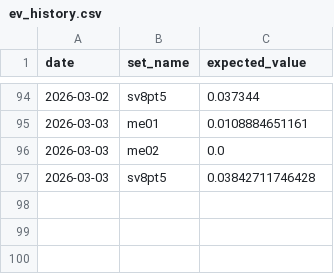
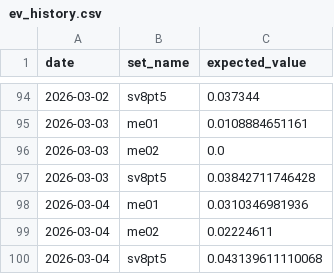
Before and after one commit to matthewisaiahchua-wq/pokemontcgtracker1-1, a CSV file: ev_history.csv, drawn as a sheet; only a part is shown, gaps mark what is left out.

Commit message:
Auto-update EV: Wed Mar  4 10:20:34 UTC 2026

```diff
--- a/ev_history.csv
+++ b/ev_history.csv
@@ -97 +97,4 @@ date,set_name,expected_value
 2026-03-03,sv8pt5,0.03842711746428
+2026-03-04,me01,0.0310346981936
+2026-03-04,me02,0.02224611
+2026-03-04,sv8pt5,0.043139611110068
```
